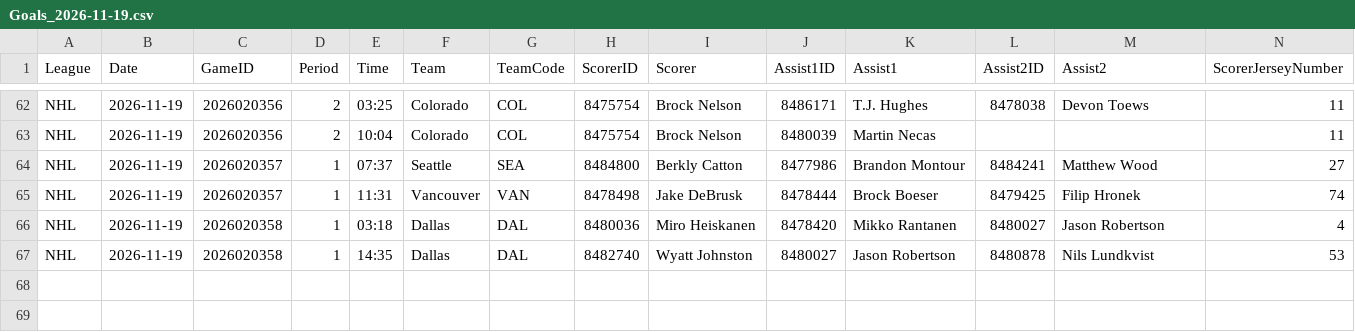
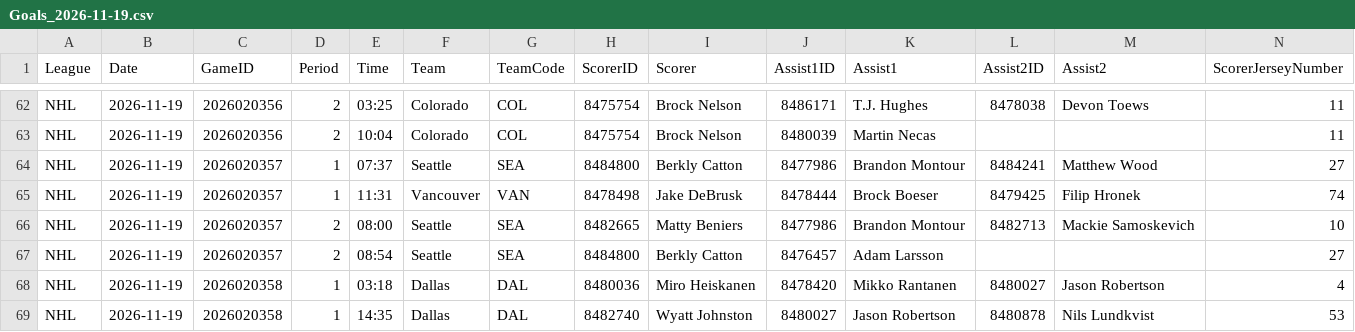
Before and after one commit to skaterbosse/hockey, a CSV file: statsByDate/data/playerstats/Goals_2026-11-19.csv, drawn as a sheet; only a part is shown, gaps mark what is left out; rows hold the shown columns only; the diff names each change by its address in the sheet, - before the commit and + after, or states it on an @@ line.

```diff
--- a/statsByDate/data/playerstats/Goals_2026-11-19.csv
+++ b/statsByDate/data/playerstats/Goals_2026-11-19.csv
+row 66: NHL | 2026-11-19 | 2026020357 | 2 | 08:00 | Seattle | SEA | 8482665 | Matty Beniers | 8477986 | Brandon Montour | 8482713 | Mackie Samoskevich | 10
+row 67: NHL | 2026-11-19 | 2026020357 | 2 | 08:54 | Seattle | SEA | 8484800 | Berkly Catton | 8476457 | Adam Larsson |  |  | 27
```
Also changed, not shown: statsByDate/data/games/Games_2026-11-19.csv, statsByDate/data/playerstats/PlayerStats_2026-11-19.csv, 16 other files.
